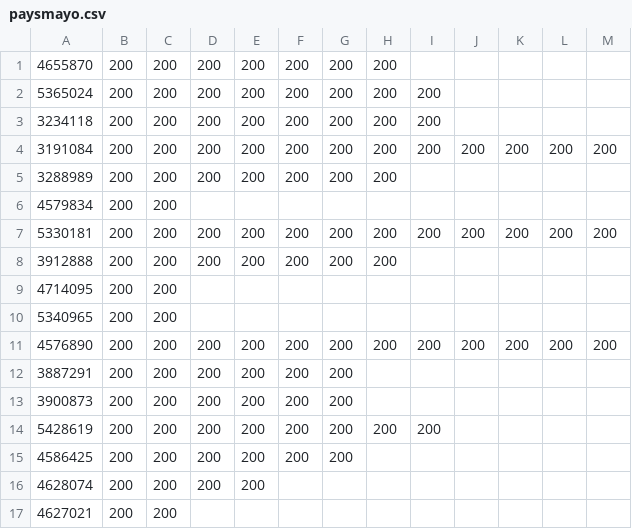
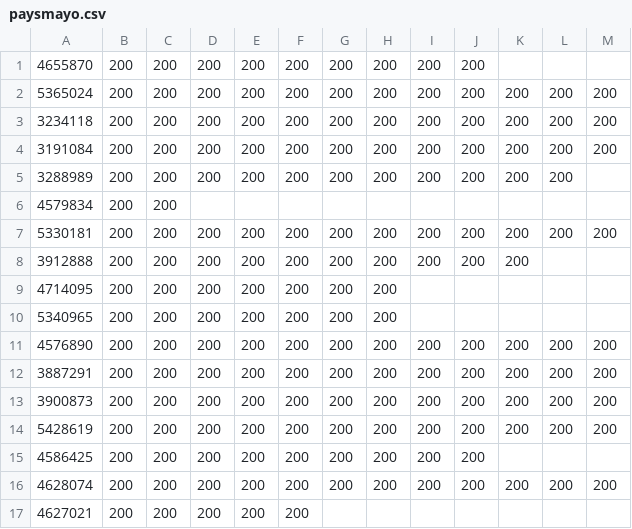
Before and after one commit to mddx56/fraternidad-apirest, a CSV file: paysmayo.csv, drawn as a sheet; only a part is shown; the diff covers the shown part only.

Commit message:
Update paysmayo.csv

```diff
--- a/paysmayo.csv
+++ b/paysmayo.csv
@@ -1,17 +1,17 @@
-"4655870" ,"200" ,"200" ,"200" ,"200" ,"200" ,"200" ,"200" ,""    ,""    ,""    ,""    ,""
-"5365024" ,"200" ,"200" ,"200" ,"200" ,"200" ,"200" ,"200" ,"200" ,""    ,""    ,""    ,""
-"3234118" ,"200" ,"200" ,"200" ,"200" ,"200" ,"200" ,"200" ,"200" ,""    ,""    ,""    ,""
+"4655870" ,"200" ,"200" ,"200" ,"200" ,"200" ,"200" ,"200" ,"200" ,"200" ,""    ,""    ,""
+"5365024" ,"200" ,"200" ,"200" ,"200" ,"200" ,"200" ,"200" ,"200" ,"200" ,"200" ,"200" ,"200"
+"3234118" ,"200" ,"200" ,"200" ,"200" ,"200" ,"200" ,"200" ,"200" ,"200" ,"200" ,"200" ,"200"
 "3191084" ,"200" ,"200" ,"200" ,"200" ,"200" ,"200" ,"200" ,"200" ,"200" ,"200" ,"200" ,"200"
-"3288989" ,"200" ,"200" ,"200" ,"200" ,"200" ,"200" ,"200" ,""    ,""    ,""    ,""    ,""
+"3288989" ,"200" ,"200" ,"200" ,"200" ,"200" ,"200" ,"200" ,"200" ,"200" ,"200" ,"200" ,""
 "4579834" ,"200" ,"200" ,""    ,""    ,""    ,""    ,""    ,""    ,""    ,""    ,""    ,""
 "5330181" ,"200" ,"200" ,"200" ,"200" ,"200" ,"200" ,"200" ,"200" ,"200" ,"200" ,"200" ,"200"
-"3912888" ,"200" ,"200" ,"200" ,"200" ,"200" ,"200" ,"200" ,""    ,""    ,""    ,""    ,""
-"4714095" ,"200" ,"200" ,""    ,""    ,""    ,""    ,""    ,""    ,""    ,""    ,""    ,""
-"5340965" ,"200" ,"200" ,""    ,""    ,""    ,""    ,""    ,""    ,""    ,""    ,""    ,""
+"3912888" ,"200" ,"200" ,"200" ,"200" ,"200" ,"200" ,"200" ,"200" ,"200" ,"200" ,""    ,""
+"4714095" ,"200" ,"200" ,"200" ,"200" ,"200" ,"200" ,"200" ,""    ,""    ,""    ,""    ,""
+"5340965" ,"200" ,"200" ,"200" ,"200" ,"200" ,"200" ,"200" ,""    ,""    ,""    ,""    ,""
 "4576890" ,"200" ,"200" ,"200" ,"200" ,"200" ,"200" ,"200" ,"200" ,"200" ,"200" ,"200" ,"200"
-"3887291" ,"200" ,"200" ,"200" ,"200" ,"200" ,"200" ,""    ,""    ,""    ,""    ,""    ,""
-"3900873" ,"200" ,"200" ,"200" ,"200" ,"200" ,"200" ,""    ,""    ,""    ,""    ,""    ,""
-"5428619" ,"200" ,"200" ,"200" ,"200" ,"200" ,"200" ,"200" ,"200" ,""    ,""    ,""    ,""
-"4586425" ,"200" ,"200" ,"200" ,"200" ,"200" ,"200" ,""    ,""    ,""    ,""    ,""    ,""
-"4628074" ,"200" ,"200" ,"200" ,"200" ,""    ,""    ,""    ,""    ,""    ,""    ,""    ,""
-"4627021" ,"200" ,"200" ,""    ,""    ,""    ,""    ,""    ,""    ,""    ,""    ,""    ,""
+"3887291" ,"200" ,"200" ,"200" ,"200" ,"200" ,"200" ,"200" ,"200" ,"200" ,"200" ,"200" ,"200"
+"3900873" ,"200" ,"200" ,"200" ,"200" ,"200" ,"200" ,"200" ,"200" ,"200" ,"200" ,"200" ,"200"
+"5428619" ,"200" ,"200" ,"200" ,"200" ,"200" ,"200" ,"200" ,"200" ,"200" ,"200" ,"200" ,"200"
+"4586425" ,"200" ,"200" ,"200" ,"200" ,"200" ,"200" ,"200" ,"200" ,"200" ,""    ,""    ,""
+"4628074" ,"200" ,"200" ,"200" ,"200" ,"200" ,"200" ,"200" ,"200" ,"200" ,"200" ,"200" ,"200"
+"4627021" ,"200" ,"200" ,"200" ,"200" ,"200" ,""    ,""    ,""    ,""    ,""    ,""    ,""
```
Also changed, not shown: 89 edited cells elsewhere in this file.
